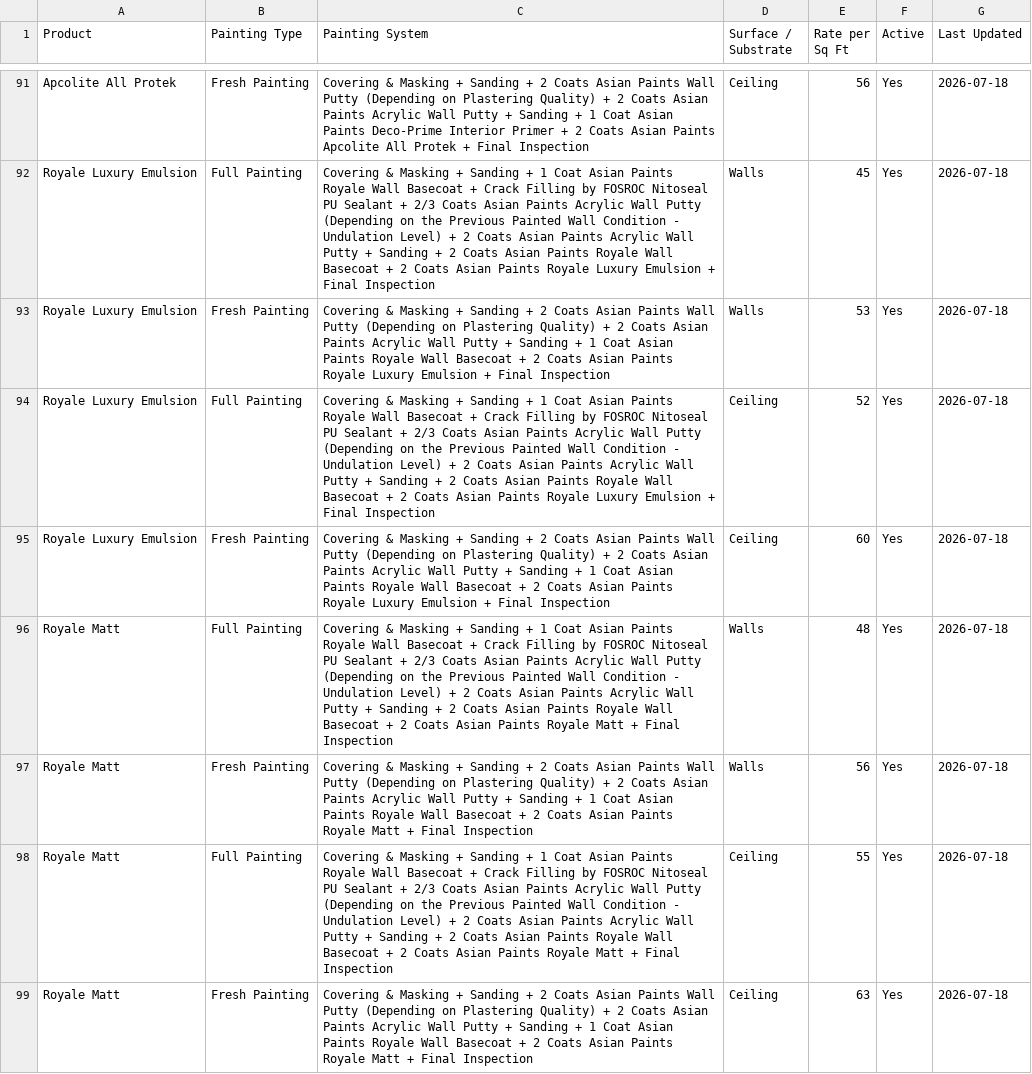
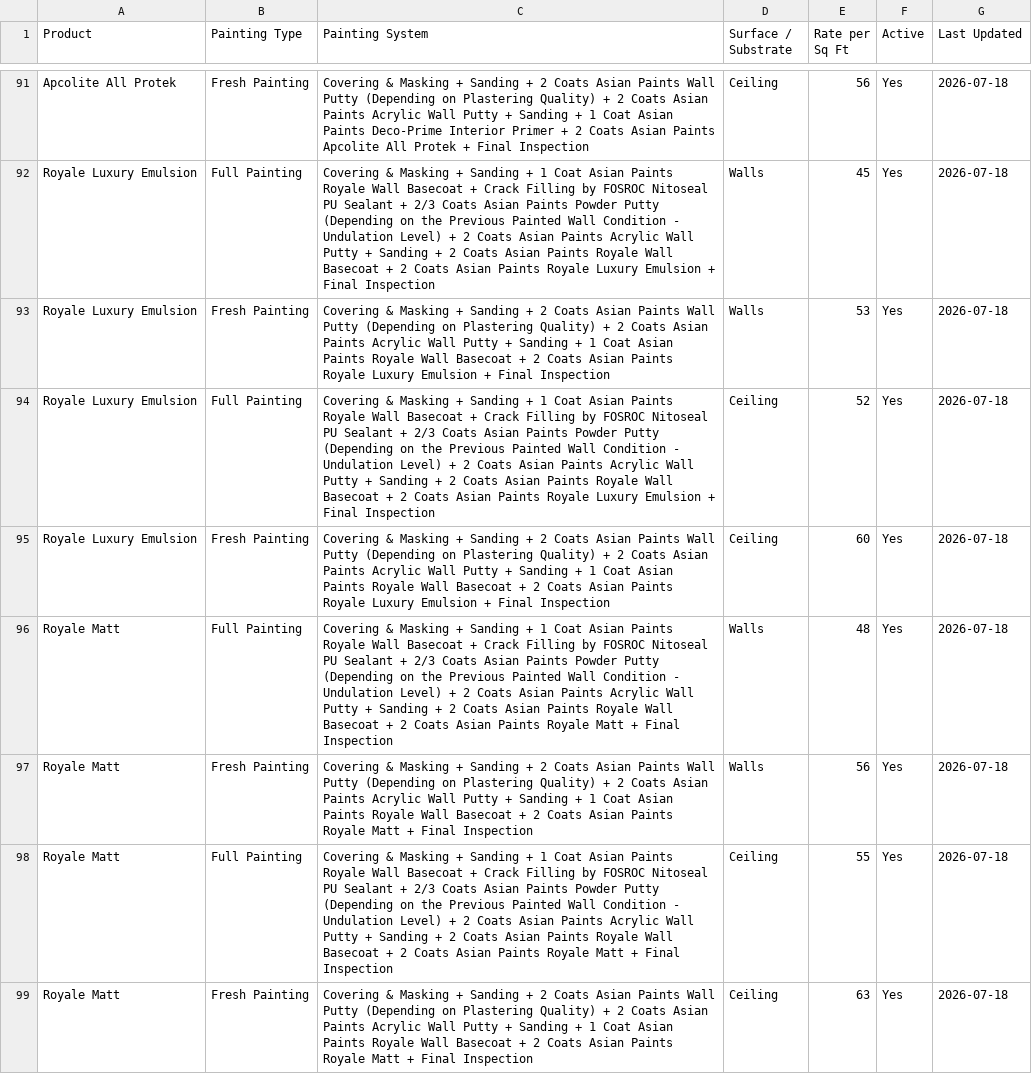
Before and after one commit to lohithhebbur/StudioDecorApp, a CSV file: painting-systems.csv, drawn as a sheet; only a part is shown, gaps mark what is left out; the diff covers the shown part only; the diff names each change by its address in the sheet, - before the commit and + after, or states it on an @@ line.

```diff
--- a/painting-systems.csv
+++ b/painting-systems.csv
-C92 (Painting System): …Asian Paints Acrylic Wall Putty (Depending…
+C92 (Painting System): …Asian Paints Powder Putty (Depending…
-C94 (Painting System): …Asian Paints Acrylic Wall Putty (Depending…
+C94 (Painting System): …Asian Paints Powder Putty (Depending…
-C96 (Painting System): …Asian Paints Acrylic Wall Putty (Depending…
+C96 (Painting System): …Asian Paints Powder Putty (Depending…
-C98 (Painting System): …Asian Paints Acrylic Wall Putty (Depending…
+C98 (Painting System): …Asian Paints Powder Putty (Depending…
```
Also changed, not shown: 34 edited cells elsewhere in this file.
